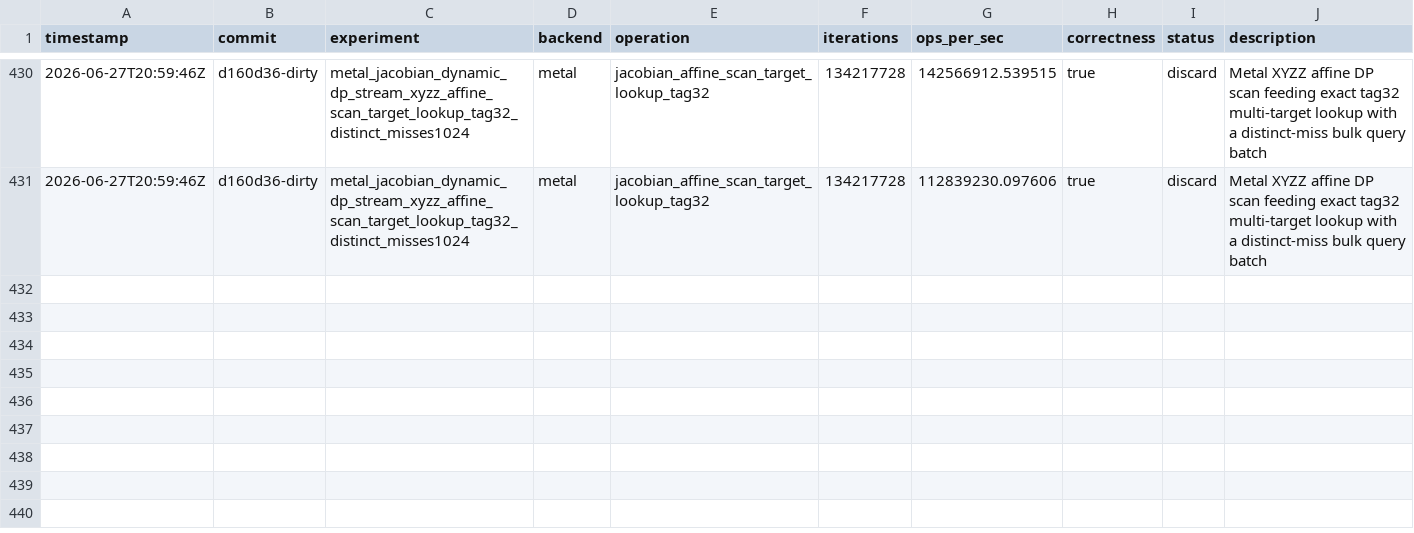
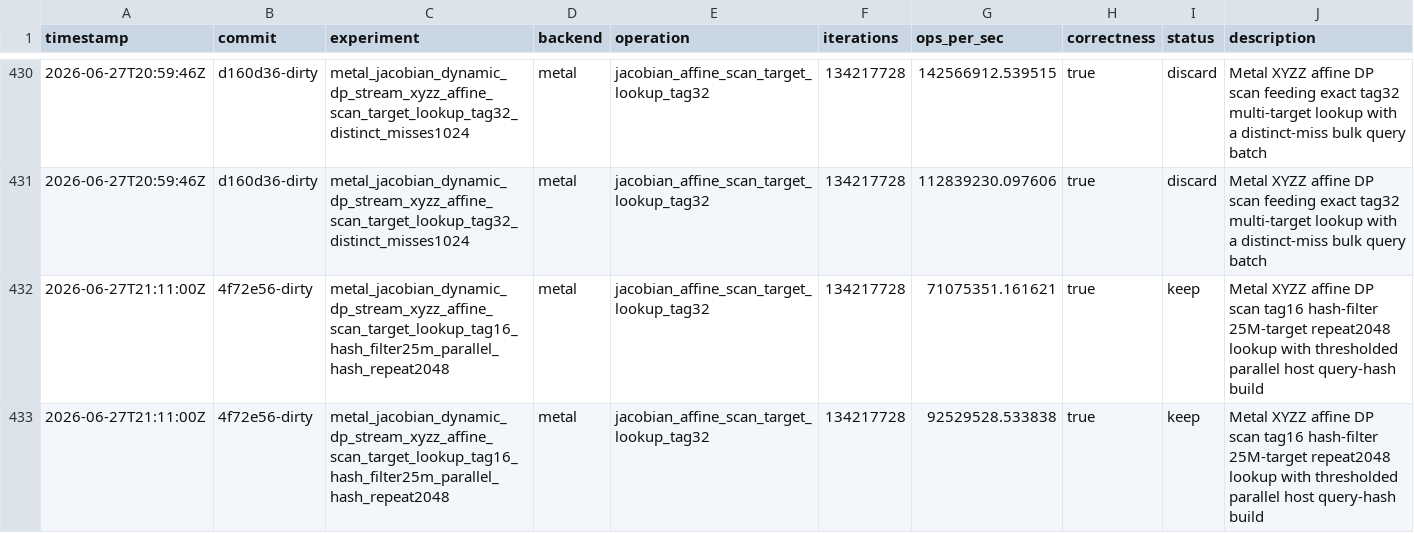
Before and after one commit to metaforismo/RCKangaroo-MT, a TSV file: autoresearch/results.tsv, drawn as a sheet; only a part is shown, gaps mark what is left out; the diff names each change by its address in the sheet, - before the commit and + after, or states it on an @@ line.

Commit message:
perf: resolve integrated filter hits once

```diff
--- a/autoresearch/results.tsv
+++ b/autoresearch/results.tsv
+row 432: 2026-06-27T21:11:00Z | 4f72e56-dirty | metal_jacobian_dynamic_dp_stream_xyzz_affine_scan_target_lookup_tag16_hash_filter25m_parallel_hash_repeat2048 | metal | jacobian_affine_scan_target_lookup_tag32 | 134217728 | 71075351.161621 | true | keep | Metal XYZZ affine DP scan tag16 hash-filter 25M-target repeat2048 lookup with thresholded parallel host query-hash build
+row 433: 2026-06-27T21:11:00Z | 4f72e56-dirty | metal_jacobian_dynamic_dp_stream_xyzz_affine_scan_target_lookup_tag16_hash_filter25m_parallel_hash_repeat2048 | metal | jacobian_affine_scan_target_lookup_tag32 | 134217728 | 92529528.533838 | true | keep | Metal XYZZ affine DP scan tag16 hash-filter 25M-target repeat2048 lookup with thresholded parallel host query-hash build
```
Also changed, not shown: 4 other files.
